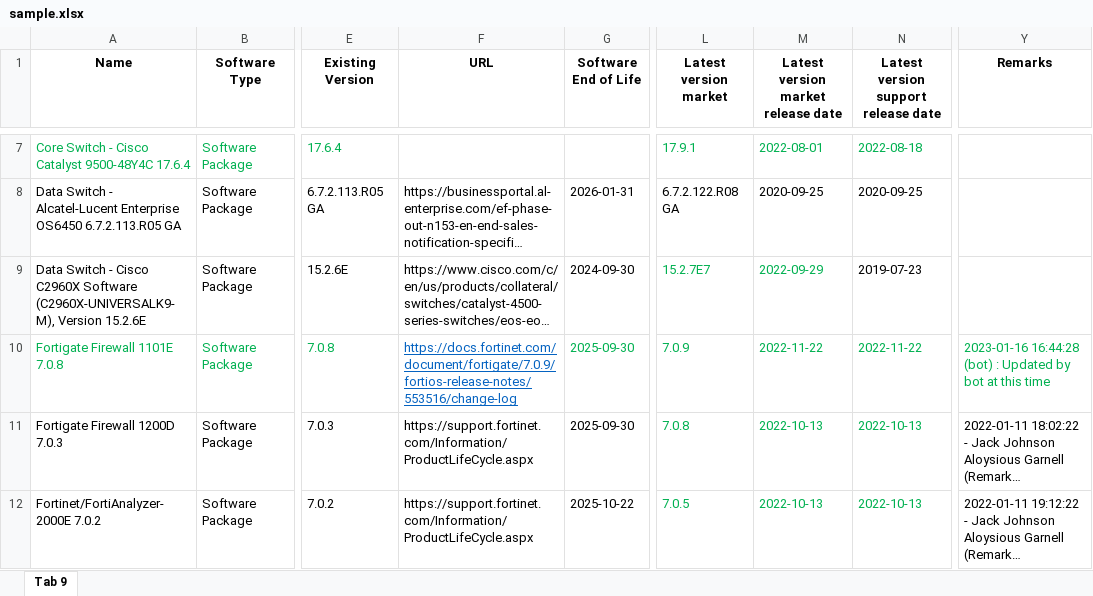
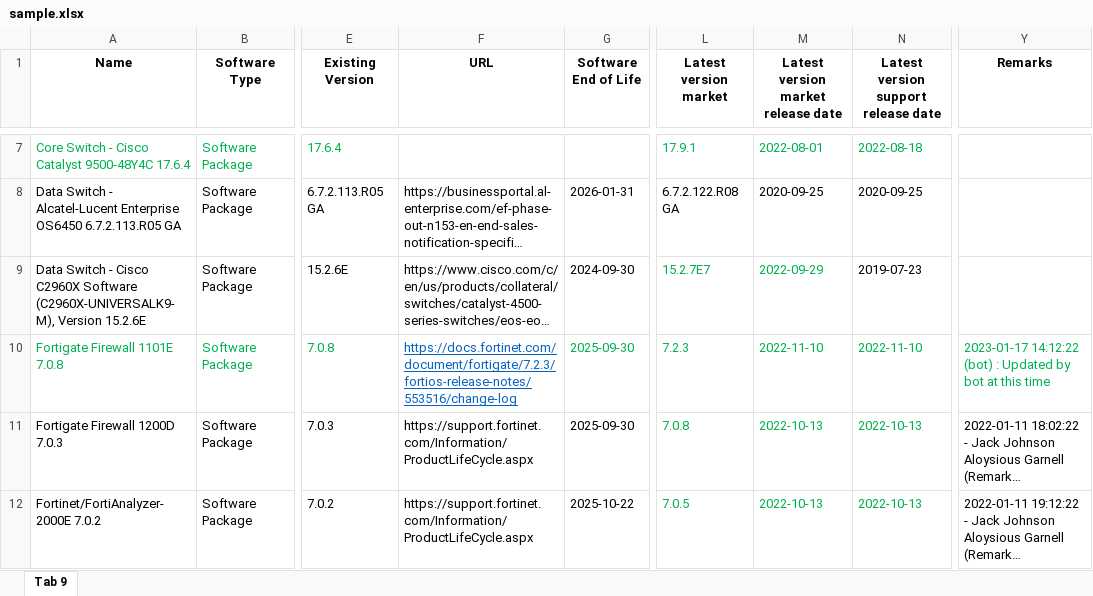
Before and after one commit to Suriya-Siva/WORK_PROJECT, an Excel workbook: sample.xlsx, sheet Tab 9, drawn as a sheet; only a part is shown, gaps mark what is left out; long unchanged cells end in …; values as stored, in another font and other column widths than the file's, no borders; table styles not drawn; the diff names each change by its address in the sheet, - before the commit and + after, or states it on an @@ line.

```diff
--- a/sample.xlsx (sheet Tab 9)
+++ b/sample.xlsx (sheet Tab 9)
-F10 (URL): https://docs.fortinet.com/document/fortigate/7.0.9/fortios-release-notes/553516/change-log
+F10 (URL): https://docs.fortinet.com/document/fortigate/7.2.3/fortios-release-notes/553516/change-log
-L10 (Latest version market): 7.0.9
+L10 (Latest version market): 7.2.3
-M10: 2022-11-22
+M10: 2022-11-10
-N10: 2022-11-22
+N10: 2022-11-10
-Y10 (Remarks): 2023-01-16 16:44:28 (bot) :…
+Y10 (Remarks): 2023-01-17 14:12:22 (bot) :…
```
Also changed, not shown: 1 other file.
